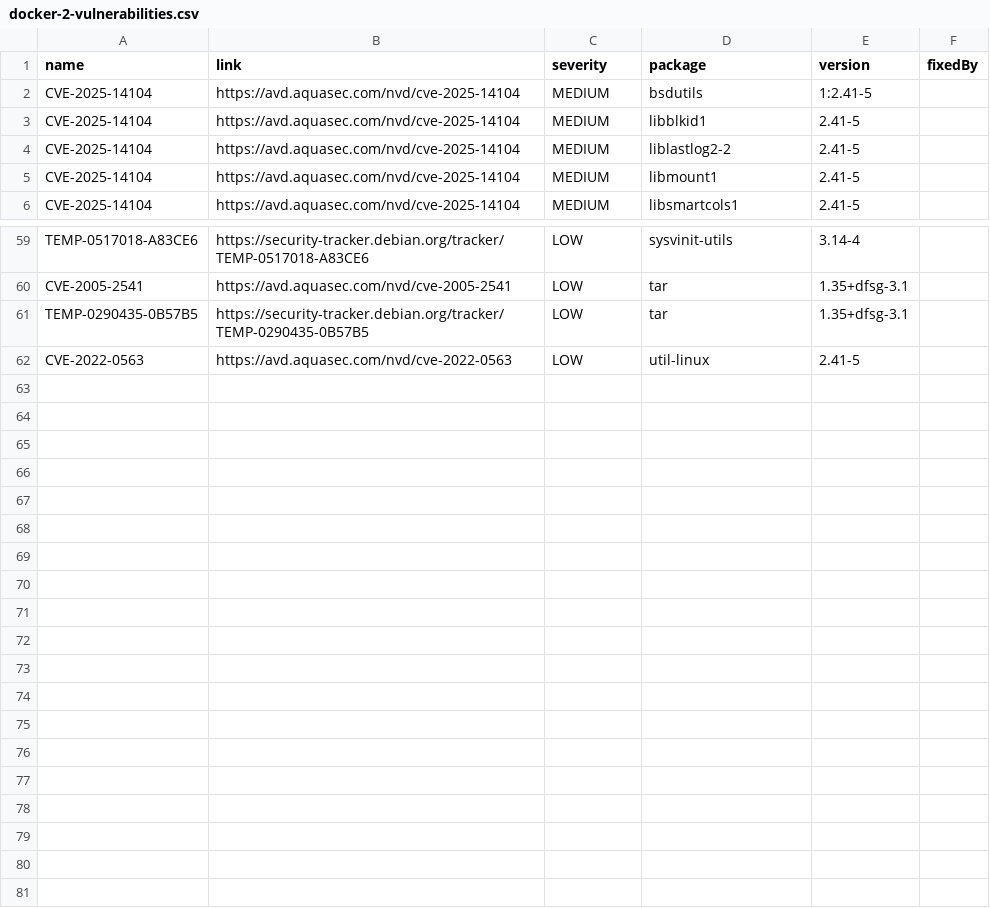
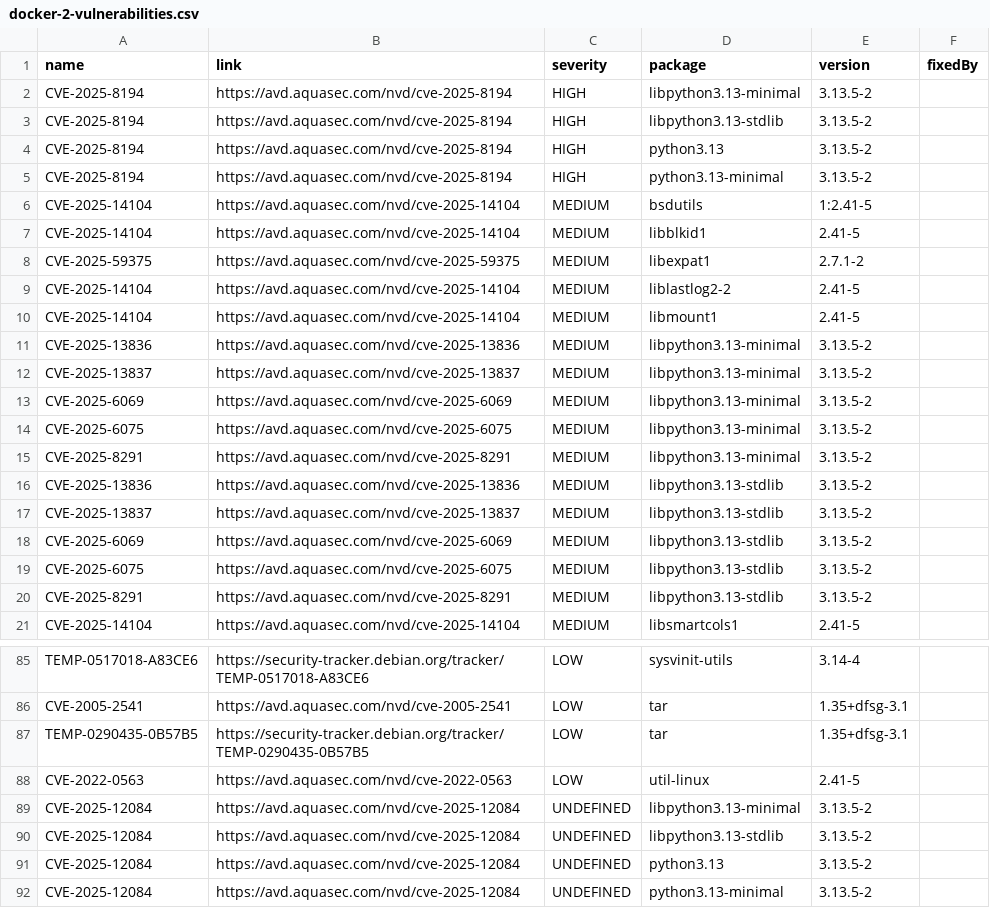
Before and after one commit to uxtuahgp/devops-study, a CSV file: docker-2-vulnerabilities.csv, drawn as a sheet; only a part is shown, gaps mark what is left out; the diff covers the shown part only.

```diff
--- a/docker-2-vulnerabilities.csv
+++ b/docker-2-vulnerabilities.csv
@@ -1,6 +1,21 @@
 name,link,severity,package,version,fixedBy
+CVE-2025-8194,https://avd.aquasec.com/nvd/cve-2025-8194,HIGH,libpython3.13-minimal,3.13.5-2,
+CVE-2025-8194,https://avd.aquasec.com/nvd/cve-2025-8194,HIGH,libpython3.13-stdlib,3.13.5-2,
+CVE-2025-8194,https://avd.aquasec.com/nvd/cve-2025-8194,HIGH,python3.13,3.13.5-2,
+CVE-2025-8194,https://avd.aquasec.com/nvd/cve-2025-8194,HIGH,python3.13-minimal,3.13.5-2,
 CVE-2025-14104,https://avd.aquasec.com/nvd/cve-2025-14104,MEDIUM,bsdutils,1:2.41-5,
 CVE-2025-14104,https://avd.aquasec.com/nvd/cve-2025-14104,MEDIUM,libblkid1,2.41-5,
+CVE-2025-59375,https://avd.aquasec.com/nvd/cve-2025-59375,MEDIUM,libexpat1,2.7.1-2,
 CVE-2025-14104,https://avd.aquasec.com/nvd/cve-2025-14104,MEDIUM,liblastlog2-2,2.41-5,
 CVE-2025-14104,https://avd.aquasec.com/nvd/cve-2025-14104,MEDIUM,libmount1,2.41-5,
+CVE-2025-13836,https://avd.aquasec.com/nvd/cve-2025-13836,MEDIUM,libpython3.13-minimal,3.13.5-2,
+CVE-2025-13837,https://avd.aquasec.com/nvd/cve-2025-13837,MEDIUM,libpython3.13-minimal,3.13.5-2,
+CVE-2025-6069,https://avd.aquasec.com/nvd/cve-2025-6069,MEDIUM,libpython3.13-minimal,3.13.5-2,
+CVE-2025-6075,https://avd.aquasec.com/nvd/cve-2025-6075,MEDIUM,libpython3.13-minimal,3.13.5-2,
+CVE-2025-8291,https://avd.aquasec.com/nvd/cve-2025-8291,MEDIUM,libpython3.13-minimal,3.13.5-2,
+CVE-2025-13836,https://avd.aquasec.com/nvd/cve-2025-13836,MEDIUM,libpython3.13-stdlib,3.13.5-2,
+CVE-2025-13837,https://avd.aquasec.com/nvd/cve-2025-13837,MEDIUM,libpython3.13-stdlib,3.13.5-2,
+CVE-2025-6069,https://avd.aquasec.com/nvd/cve-2025-6069,MEDIUM,libpython3.13-stdlib,3.13.5-2,
+CVE-2025-6075,https://avd.aquasec.com/nvd/cve-2025-6075,MEDIUM,libpython3.13-stdlib,3.13.5-2,
+CVE-2025-8291,https://avd.aquasec.com/nvd/cve-2025-8291,MEDIUM,libpython3.13-stdlib,3.13.5-2,
 CVE-2025-14104,https://avd.aquasec.com/nvd/cve-2025-14104,MEDIUM,libsmartcols1,2.41-5,
@@ -62 +88,5 @@ TEMP-0290435-0B57B5,https://security-tracker.debian.org/tracker/TEMP-0290435-0B5
 CVE-2022-0563,https://avd.aquasec.com/nvd/cve-2022-0563,LOW,util-linux,2.41-5,
+CVE-2025-12084,https://avd.aquasec.com/nvd/cve-2025-12084,UNDEFINED,libpython3.13-minimal,3.13.5-2,
+CVE-2025-12084,https://avd.aquasec.com/nvd/cve-2025-12084,UNDEFINED,libpython3.13-stdlib,3.13.5-2,
+CVE-2025-12084,https://avd.aquasec.com/nvd/cve-2025-12084,UNDEFINED,python3.13,3.13.5-2,
+CVE-2025-12084,https://avd.aquasec.com/nvd/cve-2025-12084,UNDEFINED,python3.13-minimal,3.13.5-2,
```
Also changed, not shown: 11 added rows elsewhere in this file, 1 other file.
